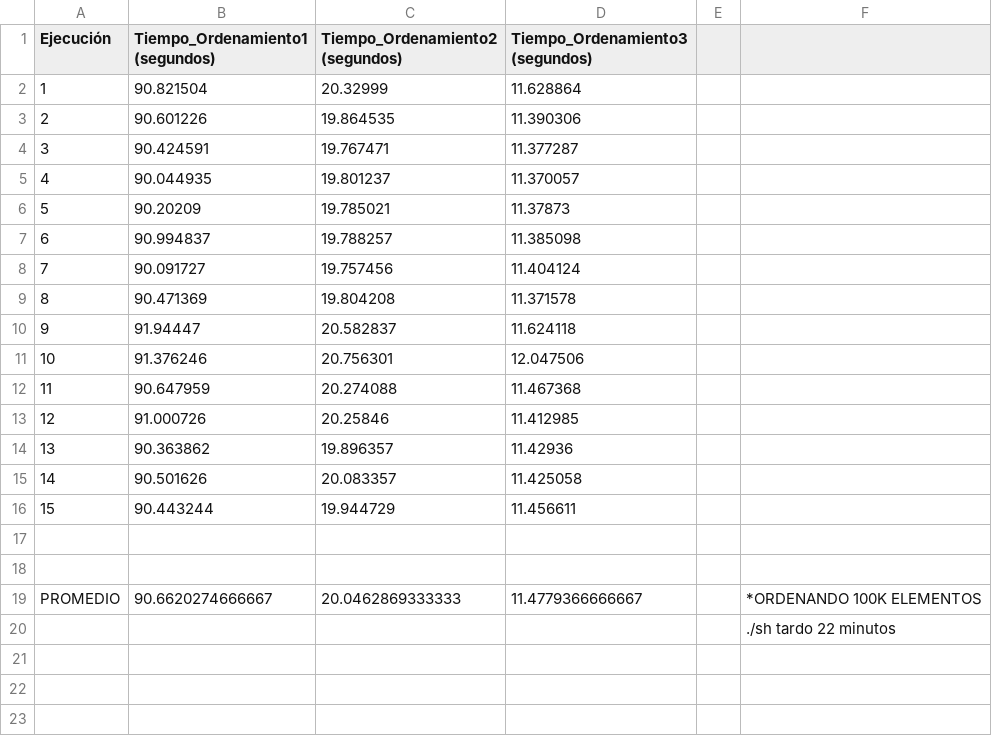
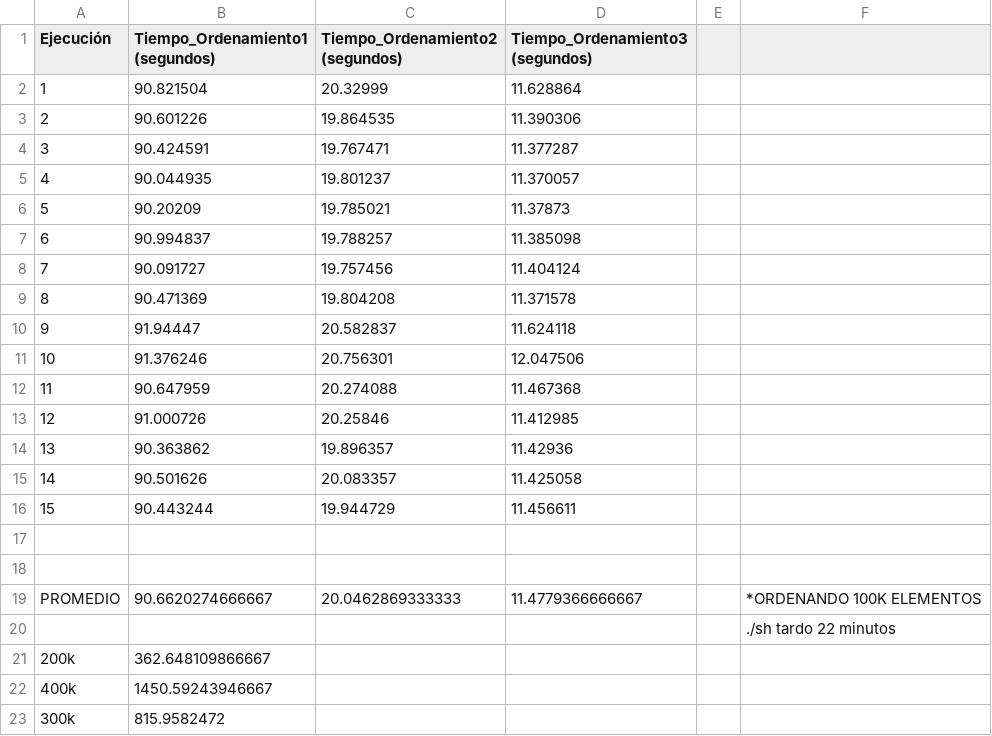
Before and after one commit to juanlt9905/disenioDeAlgoritmos, a CSV file: tiempos.csv, drawn as a sheet.

Commit message:
ordenamiento1

```diff
--- a/tiempos.csv
+++ b/tiempos.csv
@@ -20 +20,4 @@ PROMEDIO,90.6620274666667,20.0462869333333,11.4779366666667,,*ORDENANDO 100K ELE
 ,,,,,./sh tardo 22 minutos
+200k,362.648109866667,,,,
+400k,1450.59243946667,,,,
+300k,815.9582472,,,,
```
Also changed, not shown: 12 other files.
